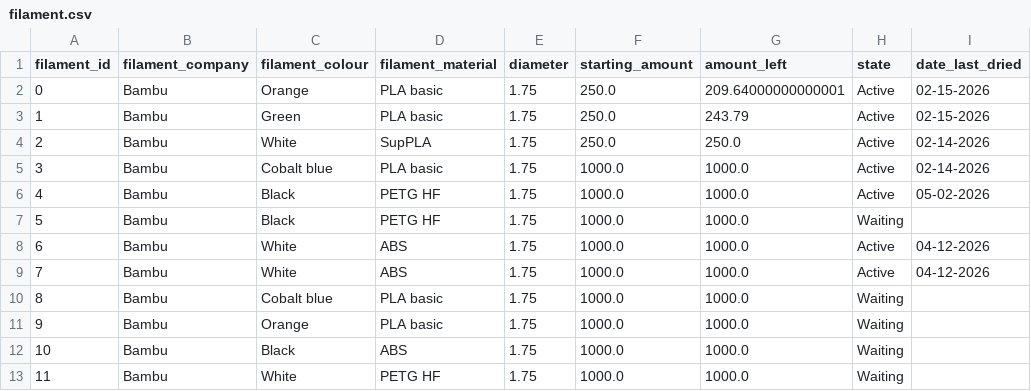
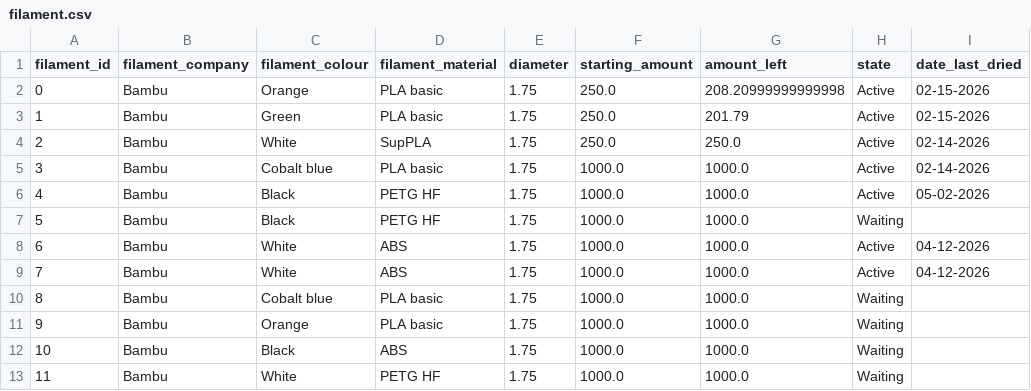
Before and after one commit to armaan3722/filament-tracker, a CSV file: dev_data/filament.csv, drawn as a sheet.

```diff
--- a/dev_data/filament.csv
+++ b/dev_data/filament.csv
@@ -1,4 +1,4 @@
 filament_id,filament_company,filament_colour,filament_material,diameter,starting_amount,amount_left,state,date_last_dried
-0,Bambu,Orange,PLA basic,1.75,250.0,209.64000000000001,Active,02-15-2026
-1,Bambu,Green,PLA basic,1.75,250.0,243.79,Active,02-15-2026
+0,Bambu,Orange,PLA basic,1.75,250.0,208.20999999999998,Active,02-15-2026
+1,Bambu,Green,PLA basic,1.75,250.0,201.79,Active,02-15-2026
 2,Bambu,White,SupPLA,1.75,250.0,250.0,Active,02-14-2026
```
Also changed, not shown: dev_data/print_jobs.csv, 5 other files.
